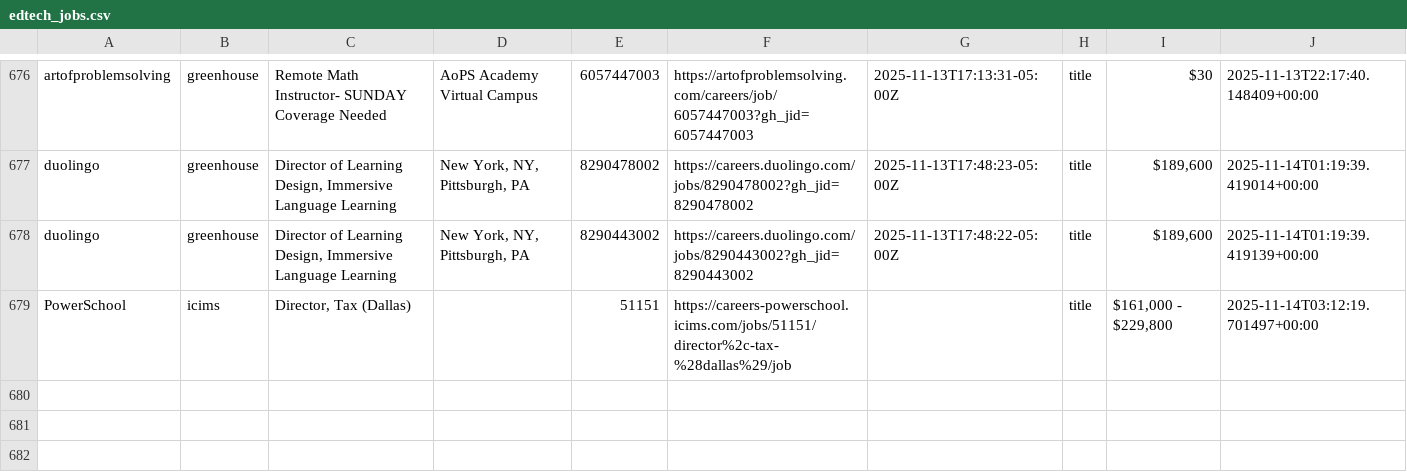
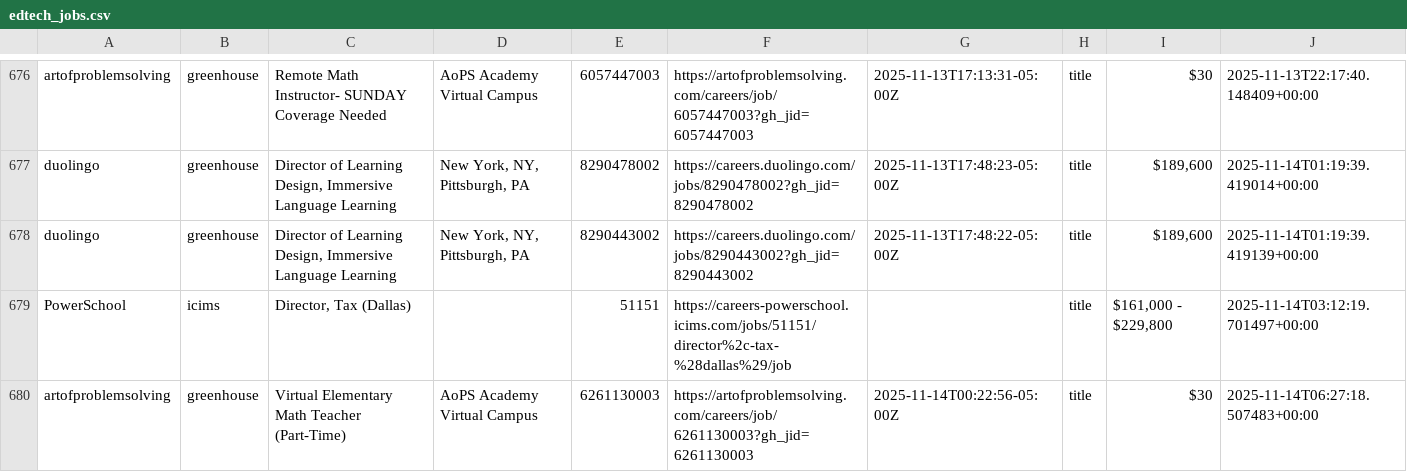
Before and after one commit to mollyoliviamund-maker/edtech-jobs, a CSV file: edtech_jobs.csv, drawn as a sheet; only a part is shown, gaps mark what is left out; the diff names each change by its address in the sheet, - before the commit and + after, or states it on an @@ line.

```diff
--- a/edtech_jobs.csv
+++ b/edtech_jobs.csv
+row 680: artofproblemsolving | greenhouse | Virtual Elementary Math Teacher (Part-Time) | AoPS Academy Virtual Campus | 6261130003 | https://artofproblemsolving.com/careers/job/6261130003?gh_jid=6261130003 | 2025-11-14T00:22:56-05:00Z | title | $30 | 2025-11-14T06:27:18.507483+00:00
```
Also changed, not shown: 1 other file.
